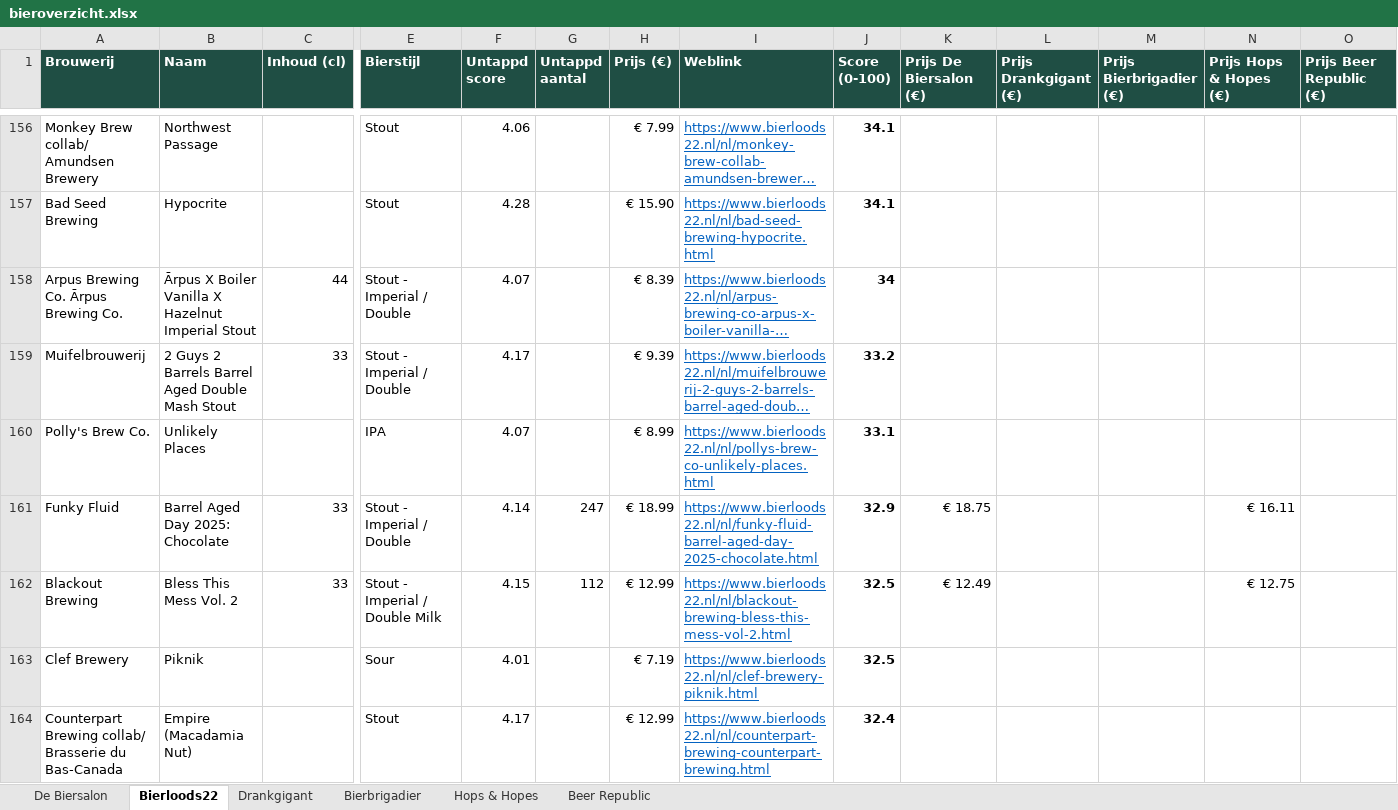
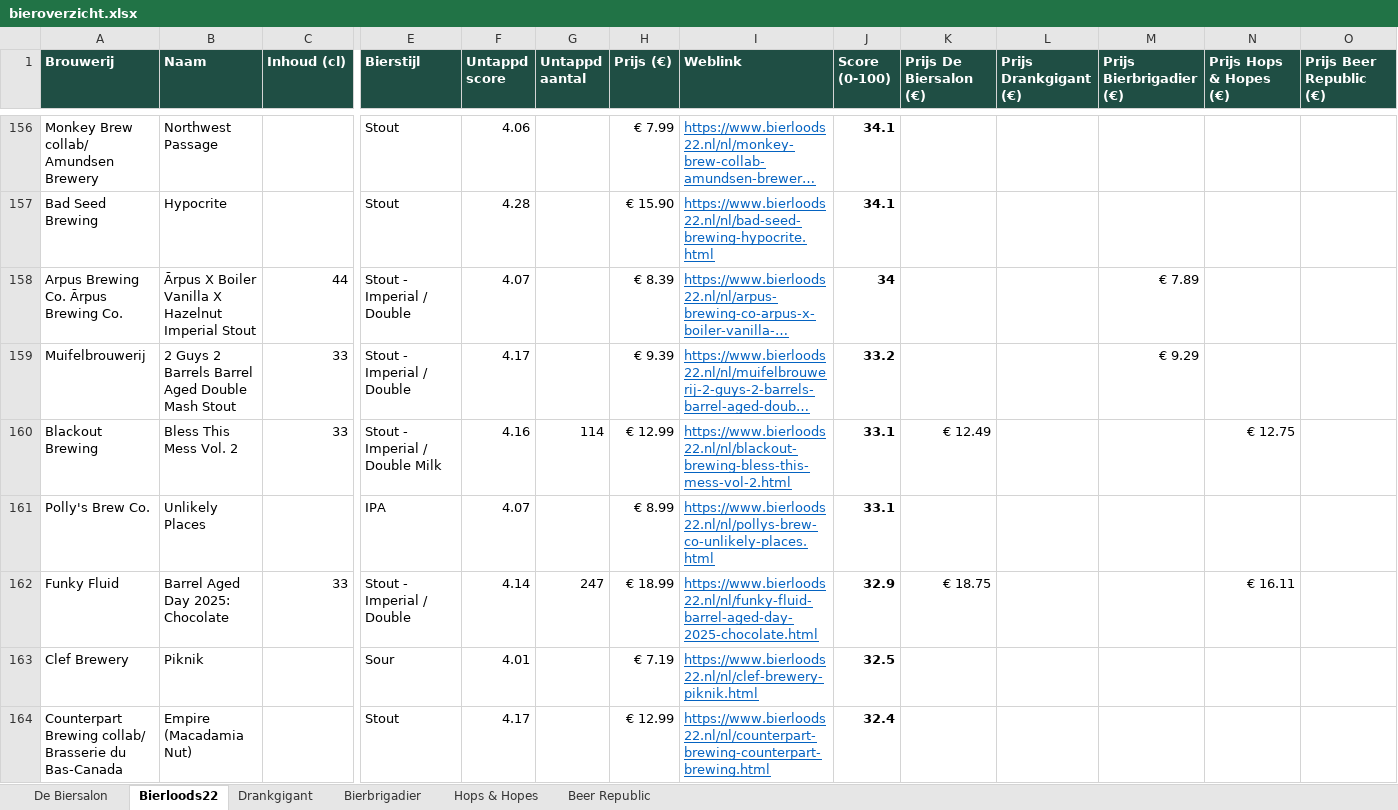
Before and after one commit to RdG-Bier/DeBierScraper, an Excel workbook: docs/bieroverzicht.xlsx, sheet Bierloods22, drawn as a sheet; only a part is shown, gaps mark what is left out; long unchanged cells end in …; values as stored, in another font and other column widths than the file's, no borders; conditional formats not drawn; removed rows and columns are numbered as before the commit, all else as after; rows hold the shown columns only; the diff covers the shown part only; the diff names each change by its address in the sheet, - before the commit and + after, or states it on an @@ line.

```diff
--- a/docs/bieroverzicht.xlsx (sheet Bierloods22)
+++ b/docs/bieroverzicht.xlsx (sheet Bierloods22)
-M158 (Prijs Bierbrigadier (€)): (empty)
+M158 (Prijs Bierbrigadier (€)): € 7.89
-M159 (Prijs Bierbrigadier (€)): (empty)
+M159 (Prijs Bierbrigadier (€)): € 9.29
+row 160: Blackout Brewing | Bless This Mess Vol. 2 | 33 | Stout - Imperial / Double Milk | 4.16 | 114 | € 12.99 | https://www.bierloods22.nl/nl/blackout-brewing-bless-this-mess-vol-2.html | 33.1 | € 12.49 |  |  | € 12.75
-row 162: Blackout Brewing | Bless This Mess Vol. 2 | 33 | Stout - Imperial / Double Milk | 4.15 | 112 | € 12.99 | https://www.bierloods22.nl/nl/blackout-brewing-bless-this-mess-vol-2.html | 32.5 | € 12.49 |  |  | € 12.75
```
Also changed, not shown: 43 edited cells elsewhere in this sheet, sheet De Biersalon, sheet Bierbrigadier, sheet Beer Republic, sheet Hops & Hopes, sheet Drankgigant, 16 other files.
